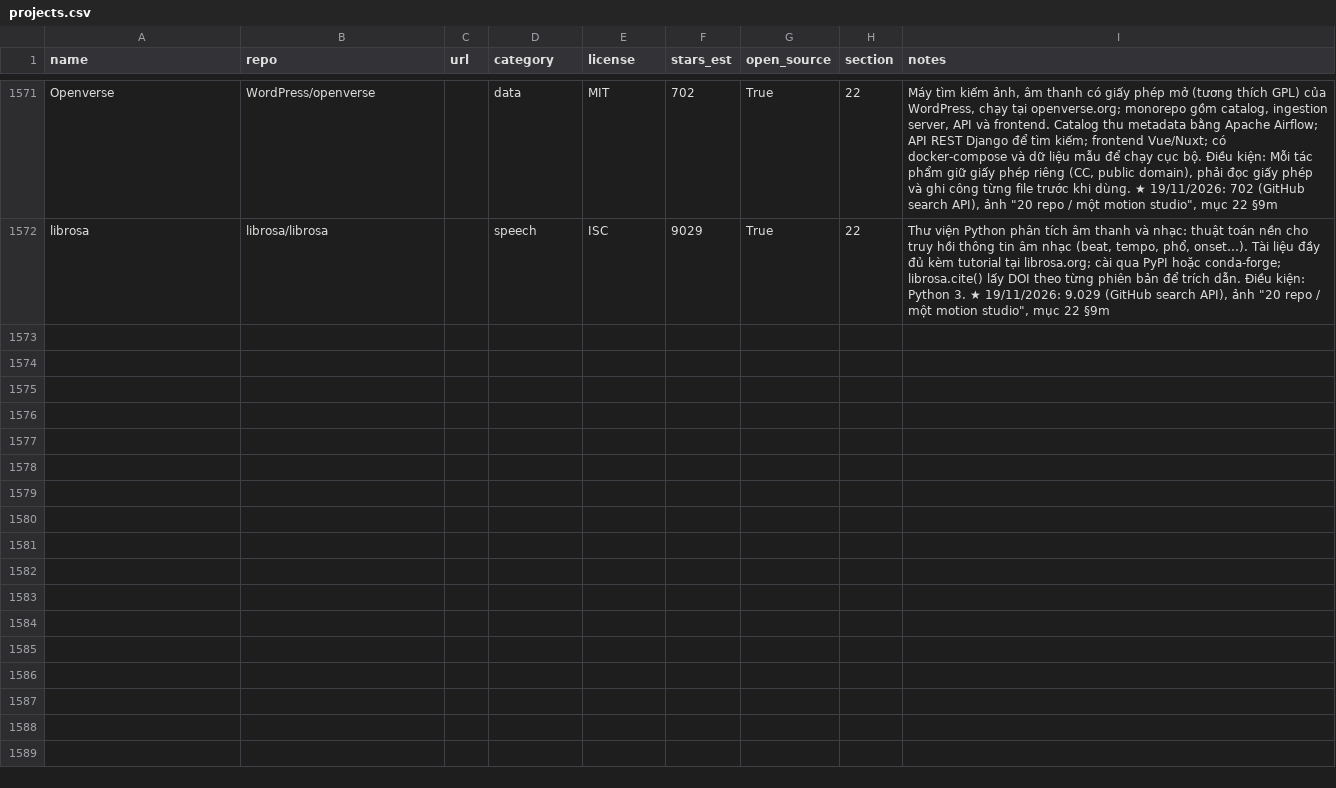
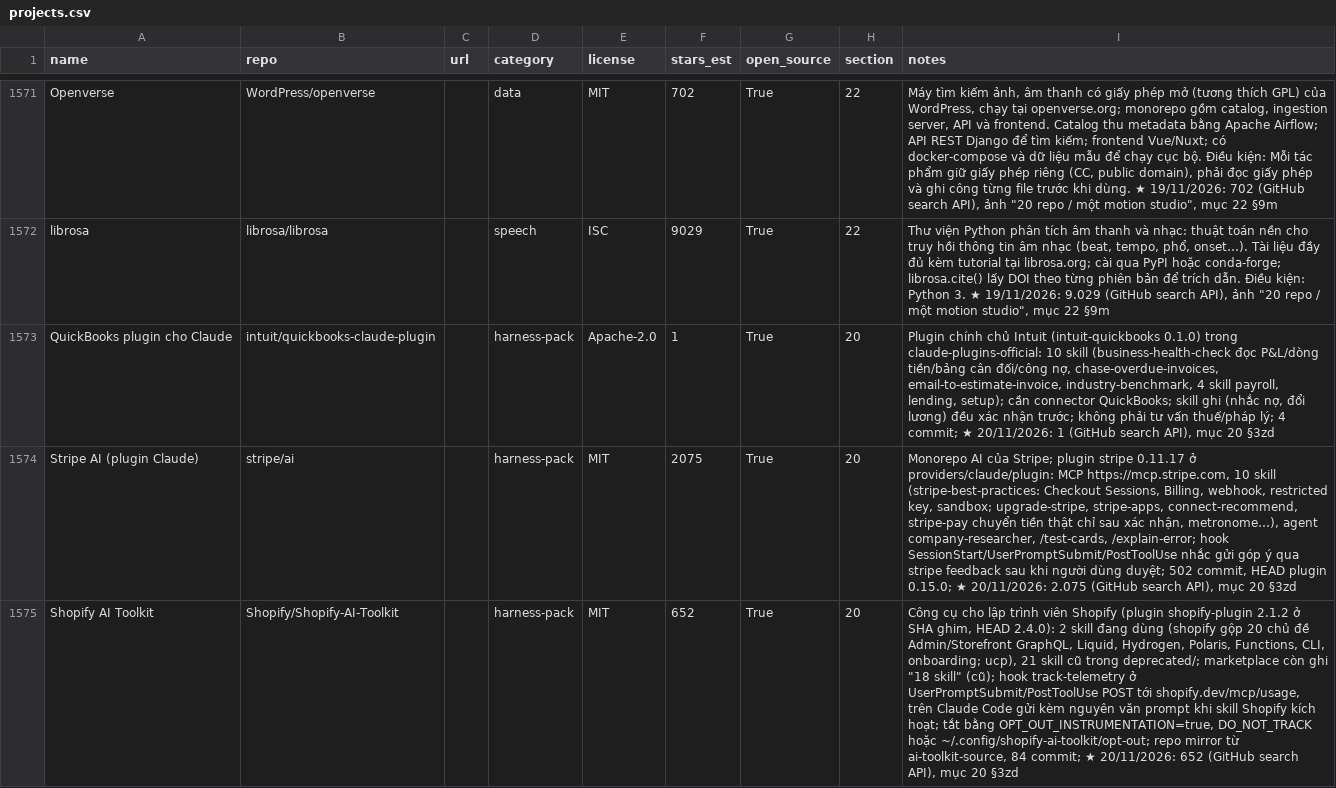
Before and after one commit to seeker19110/stored, a CSV file: data/projects.csv, drawn as a sheet; only a part is shown, gaps mark what is left out; the diff covers the shown part only; the diff names each change by its address in the sheet, - before the commit and + after, or states it on an @@ line.

```diff
--- a/data/projects.csv
+++ b/data/projects.csv
+row 1573: QuickBooks plugin cho Claude | intuit/quickbooks-claude-plugin |  | harness-pack | Apache-2.0 | 1 | True | 20 | Plugin chính chủ Intuit (intuit-quickbooks 0.1.0) trong claude-plugins-official: 10 skill (business-health-check đọc P&L/dòng tiền/bảng cân đối/công nợ, chase-overdue-invoices, email-to-estimate-invoice, industry-benchmark, 4 skill payroll, lending, setup); cần connector QuickBooks; skill ghi (nhắc nợ, đổi lương) đều xác nhận trước; không phải tư vấn thuế/pháp lý; 4 commit; ★ 20/11/2026: 1 (GitHub search API), mục 20 §3zd
+row 1574: Stripe AI (plugin Claude) | stripe/ai |  | harness-pack | MIT | 2075 | True | 20 | Monorepo AI của Stripe; plugin stripe 0.11.17 ở providers/claude/plugin: MCP https://mcp.stripe.com, 10 skill (stripe-best-practices: Checkout Sessions, Billing, webhook, restricted key, sandbox; upgrade-stripe, stripe-apps, connect-recommend, stripe-pay chuyển tiền thật chỉ sau xác nhận, metronome…), agent company-researcher, /test-cards, /explain-error; hook SessionStart/UserPromptSubmit/PostToolUse nhắc gửi góp ý qua stripe feedback sau khi người dùng duyệt; 502 commit, HEAD plugin 0.15.0; ★ 20/11/2026: 2.075 (GitHub search API), mục 20 §3zd
+row 1575: Shopify AI Toolkit | Shopify/Shopify-AI-Toolkit |  | harness-pack | MIT | 652 | True | 20 | Công cụ cho lập trình viên Shopify (plugin shopify-plugin 2.1.2 ở SHA ghim, HEAD 2.4.0): 2 skill đang dùng (shopify gộp 20 chủ đề Admin/Storefront GraphQL, Liquid, Hydrogen, Polaris, Functions, CLI, onboarding; ucp), 21 skill cũ trong deprecated/; marketplace còn ghi "18 skill" (cũ); hook track-telemetry ở UserPromptSubmit/PostToolUse POST tới shopify.dev/mcp/usage, trên Claude Code gửi kèm nguyên văn prompt khi skill Shopify kích hoạt; tắt bằng OPT_OUT_INSTRUMENTATION=true, DO_NOT_TRACK hoặc ~/.config/shopify-ai-toolkit/opt-out; repo mirror từ ai-toolkit-source, 84 commit; ★ 20/11/2026: 652 (GitHub search API), mục 20 §3zd
```
Also changed, not shown: 3 added rows and 3 edited cells elsewhere in this file, 4 other files.
